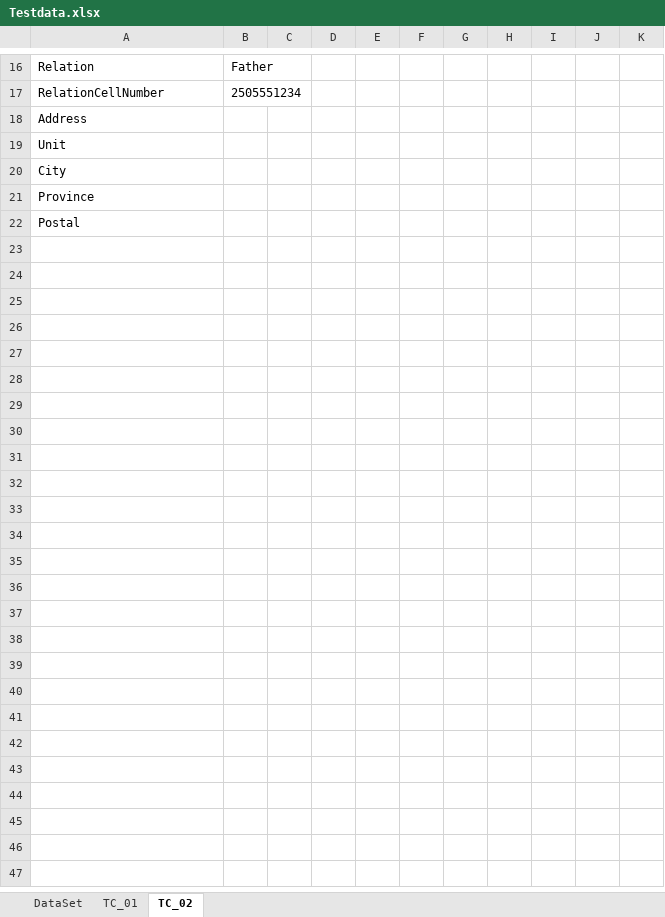
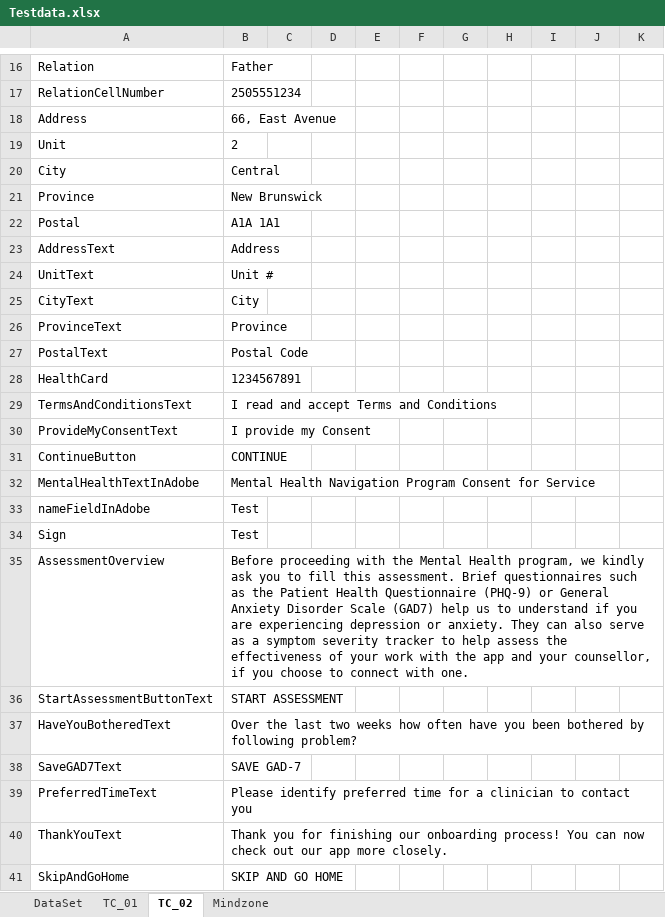
Before and after one commit to Balaji01234/Carepath-Mobile-Automation, an Excel workbook: dataFiles/Testdata.xlsx, sheet TC_02, drawn as a sheet; only a part is shown, gaps mark what is left out; values as stored, in another font and other column widths than the file's, no borders; the diff names each change by its address in the sheet, - before the commit and + after, or states it on an @@ line.

```diff
--- a/dataFiles/Testdata.xlsx (sheet TC_02)
+++ b/dataFiles/Testdata.xlsx (sheet TC_02)
+sheet tab: Mindzone
-B18: (empty)
+B18: 66, East Avenue
-B19: (empty)
+B19: 2
-B20: (empty)
+B20: Central
-B21: (empty)
+B21: New Brunswick
-B22: (empty)
+B22: A1A 1A1
+row 23: AddressText | Address
+row 24: UnitText | Unit #
+row 25: CityText | City
+row 26: ProvinceText | Province
+row 27: PostalText | Postal Code
+row 28: HealthCard | 1234567891
+row 29: TermsAndConditionsText | I read and accept Terms and Conditions
+row 30: ProvideMyConsentText | I provide my Consent
+row 31: ContinueButton | CONTINUE
+row 32: MentalHealthTextInAdobe | Mental Health Navigation Program Consent for Service
+row 33: nameFieldInAdobe | Test
+row 34: Sign | Test
+row 35: AssessmentOverview | Before proceeding with the Mental Health program, we kindly ask you to fill this assessment. Brief questionnaires such as the Patient Health Questionnaire (PHQ-9) or General Anxiety Disorder Scale (GAD7) help us to understand if you are experiencing depression or anxiety. They can also serve as a symptom severity tracker to help assess the effectiveness of your work with the app and your counsellor, if you choose to connect with one.
+row 36: StartAssessmentButtonText | START ASSESSMENT
+row 37: HaveYouBotheredText | Over the last two weeks how often have you been bothered by following problem?
+row 38: SaveGAD7Text | SAVE GAD-7
+row 39: PreferredTimeText | Please identify preferred time for a clinician to contact you
+row 40: ThankYouText | Thank you for finishing our onboarding process! You can now check out our app more closely.
+row 41: SkipAndGoHome | SKIP AND GO HOME
```
Also changed, not shown: sheet TC_01, 6 other files.
